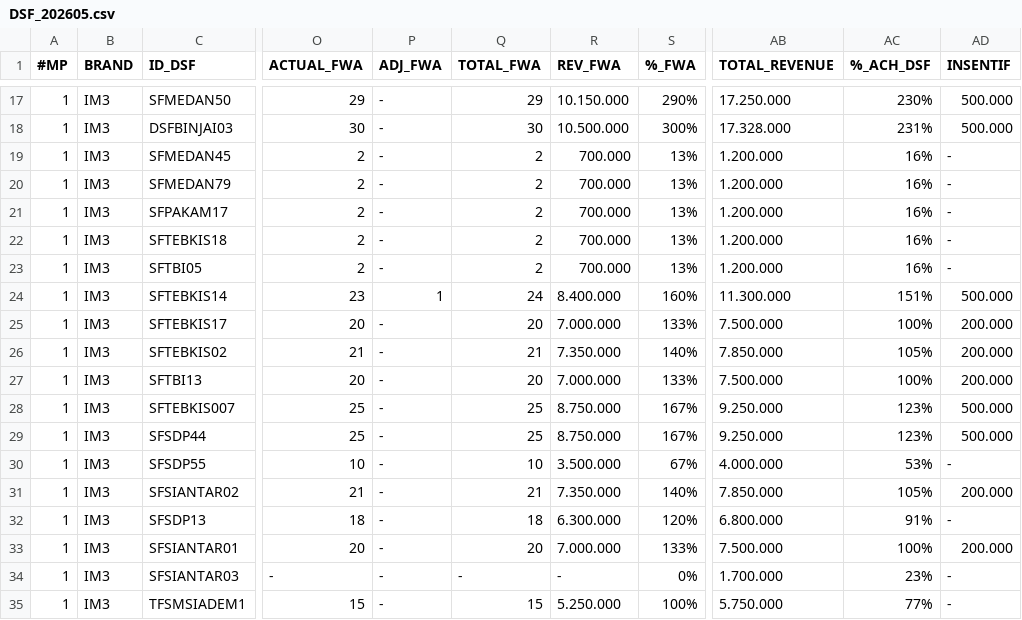
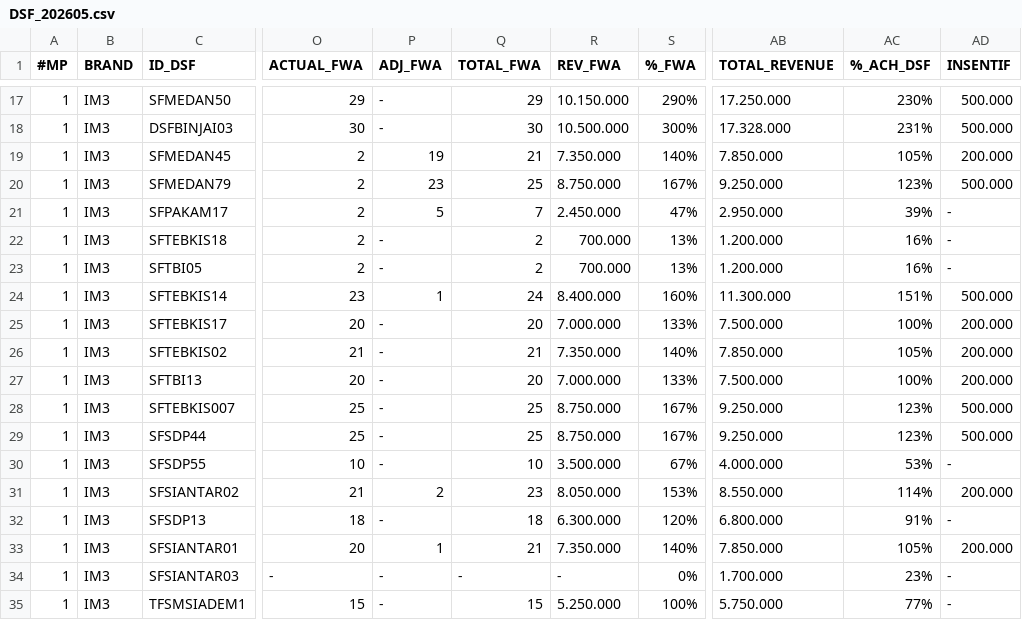
Before and after one commit to hiskiatb/dsf-dashboard, a CSV file: public/DSF_202605.csv, drawn as a sheet; only a part is shown, gaps mark what is left out; the diff covers the shown part only; the diff names each change by its address in the sheet, - before the commit and + after, or states it on an @@ line.

Commit message:
update dashboard

```diff
--- a/public/DSF_202605.csv
+++ b/public/DSF_202605.csv
-P19 (ADJ_FWA): -
+P19 (ADJ_FWA): 19
-Q19 (TOTAL_FWA): 2
+Q19 (TOTAL_FWA): 21
-R19 (REV_FWA): 700.000
+R19 (REV_FWA): 7.350.000
-S19 (%_FWA): 13%
+S19 (%_FWA): 140%
-AB19 (TOTAL_REVENUE): 1.200.000
+AB19 (TOTAL_REVENUE): 7.850.000
-AC19 (%_ACH_DSF): 16%
+AC19 (%_ACH_DSF): 105%
-AD19 (INSENTIF): -
+AD19 (INSENTIF): 200.000
-P20 (ADJ_FWA): -
+P20 (ADJ_FWA): 23
-Q20 (TOTAL_FWA): 2
+Q20 (TOTAL_FWA): 25
-R20 (REV_FWA): 700.000
+R20 (REV_FWA): 8.750.000
-S20 (%_FWA): 13%
+S20 (%_FWA): 167%
-AB20 (TOTAL_REVENUE): 1.200.000
+AB20 (TOTAL_REVENUE): 9.250.000
-AC20 (%_ACH_DSF): 16%
+AC20 (%_ACH_DSF): 123%
-AD20 (INSENTIF): -
+AD20 (INSENTIF): 500.000
-P21 (ADJ_FWA): -
+P21 (ADJ_FWA): 5
-Q21 (TOTAL_FWA): 2
+Q21 (TOTAL_FWA): 7
-R21 (REV_FWA): 700.000
+R21 (REV_FWA): 2.450.000
-S21 (%_FWA): 13%
+S21 (%_FWA): 47%
-AB21 (TOTAL_REVENUE): 1.200.000
+AB21 (TOTAL_REVENUE): 2.950.000
-AC21 (%_ACH_DSF): 16%
+AC21 (%_ACH_DSF): 39%
-P31 (ADJ_FWA): -
+P31 (ADJ_FWA): 2
-Q31 (TOTAL_FWA): 21
+Q31 (TOTAL_FWA): 23
-R31 (REV_FWA): 7.350.000
+R31 (REV_FWA): 8.050.000
-S31 (%_FWA): 140%
+S31 (%_FWA): 153%
-AB31 (TOTAL_REVENUE): 7.850.000
+AB31 (TOTAL_REVENUE): 8.550.000
-AC31 (%_ACH_DSF): 105%
+AC31 (%_ACH_DSF): 114%
-P33 (ADJ_FWA): -
+P33 (ADJ_FWA): 1
-Q33 (TOTAL_FWA): 20
+Q33 (TOTAL_FWA): 21
-R33 (REV_FWA): 7.000.000
+R33 (REV_FWA): 7.350.000
-S33 (%_FWA): 133%
+S33 (%_FWA): 140%
-AB33 (TOTAL_REVENUE): 7.500.000
+AB33 (TOTAL_REVENUE): 7.850.000
-AC33 (%_ACH_DSF): 100%
+AC33 (%_ACH_DSF): 105%
```
Also changed, not shown: 71 edited cells elsewhere in this file.
